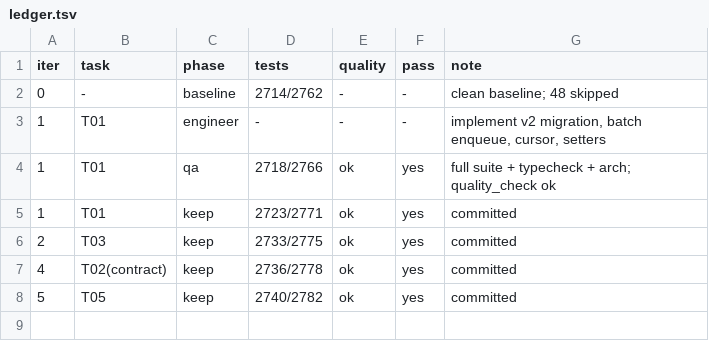
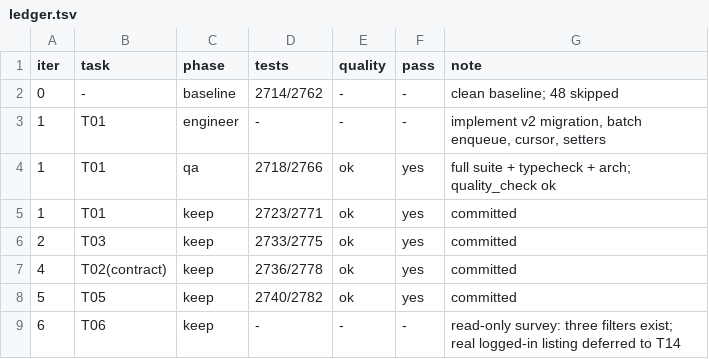
Before and after one commit to fuyucn/douyin-rec, a TSV file: sandbox/ledger.tsv, drawn as a sheet.

Commit message:
chore(swe): 记录 T06

```diff
--- a/sandbox/ledger.tsv
+++ b/sandbox/ledger.tsv
@@ -8 +8,2 @@ iter	task	phase	tests	quality	pass	note
 5	T05	keep	2740/2782	ok	yes	committed
+6	T06	keep	-	-	-	read-only survey: three filters exist; real logged-in listing deferred to T14
```
